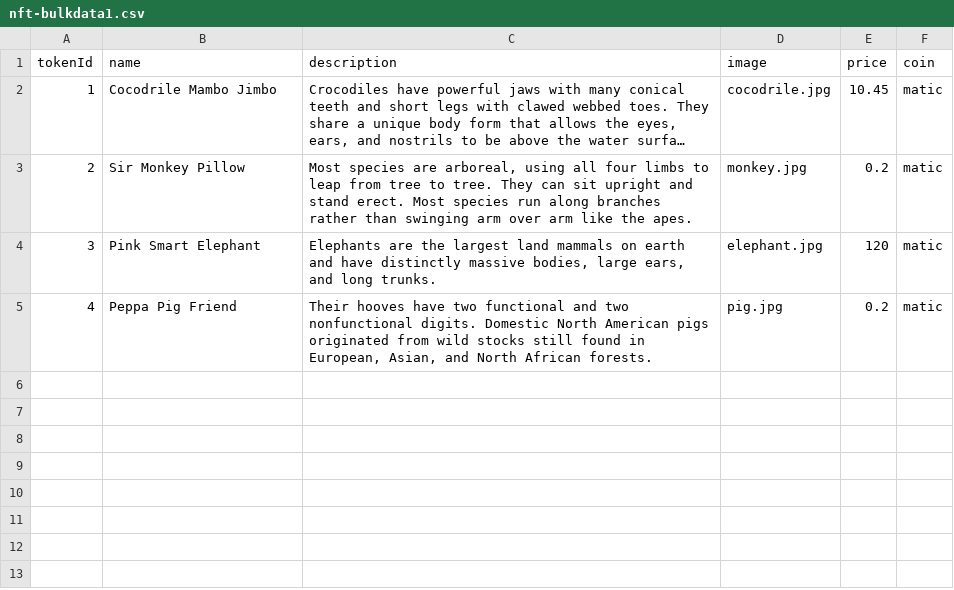
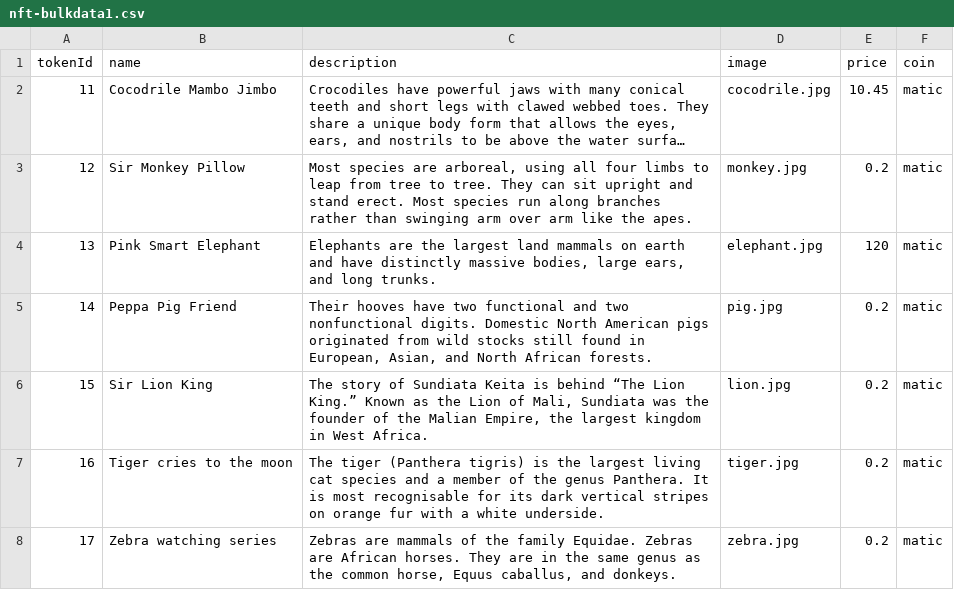
Before and after one commit to MintKnight/mintknight, a CSV file: assets/nft-bulkdata1.csv, drawn as a sheet; long unchanged cells end in …; the diff names each change by its address in the sheet, - before the commit and + after, or states it on an @@ line.

```diff
--- a/assets/nft-bulkdata1.csv
+++ b/assets/nft-bulkdata1.csv
-A2 (tokenId): 1
+A2 (tokenId): 11
-A3 (tokenId): 2
+A3 (tokenId): 12
-A4 (tokenId): 3
+A4 (tokenId): 13
-A5 (tokenId): 4
+A5 (tokenId): 14
+row 6: 15 | Sir Lion King | The story of Sundiata Keita is behind “The Lion King.” Known as the Lion of Mali, Sundiata was the founder of the Malian Empire, the largest kingdom in West Africa. | lion.jpg | 0.2 | matic
+row 7: 16 | Tiger cries to the moon | The tiger (Panthera tigris) is the largest living cat species and a member of the genus Panthera. It is most recognisable for its dark vertical stripes on orange fur with a white underside. | tiger.jpg | 0.2 | matic
+row 8: 17 | Zebra watching series | Zebras are mammals of the family Equidae. Zebras are African horses. They are in the same genus as the common horse, Equus caballus, and donkeys. | zebra.jpg | 0.2 | matic
```
Also changed, not shown: 4 other files.
